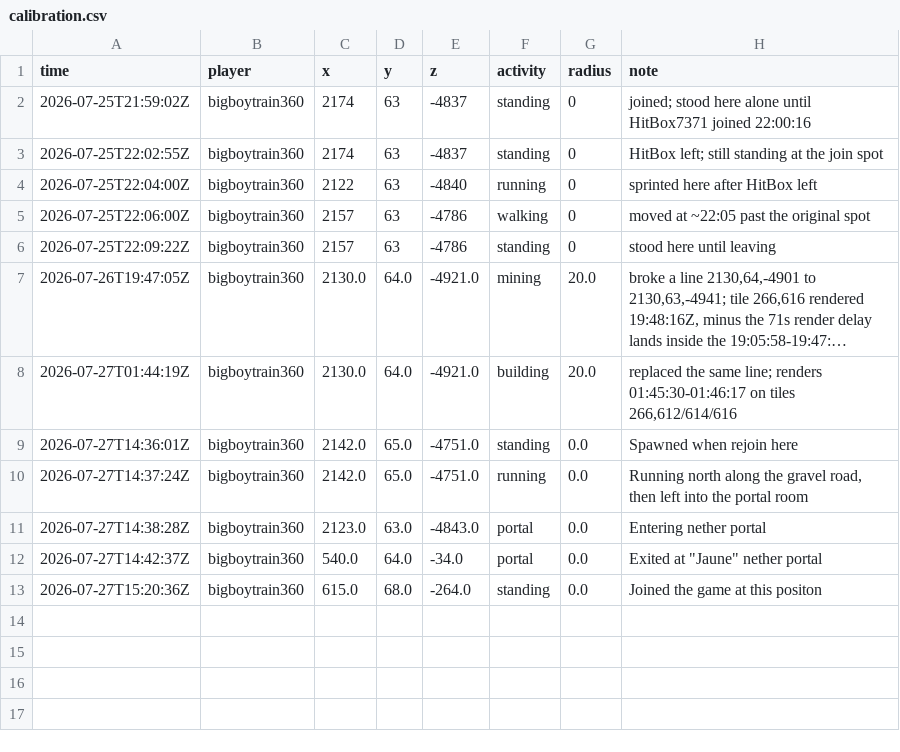
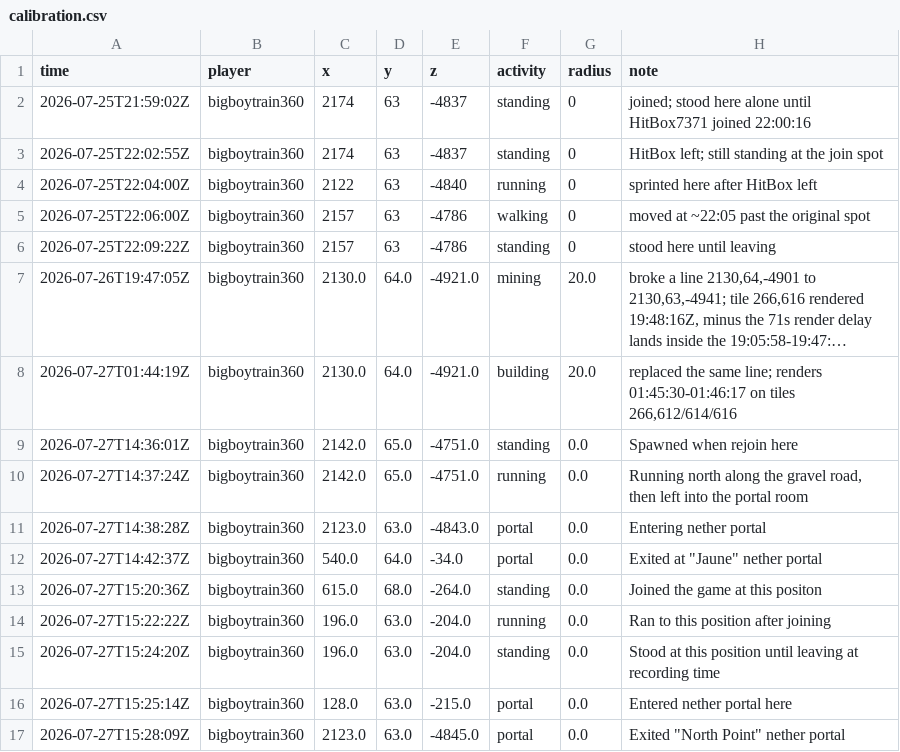
Before and after one commit to bigbarbecuetime/DynmapBlockMonitor, a CSV file: tracker/calibration/calibration.csv, drawn as a sheet; long unchanged cells end in ….

```diff
--- a/tracker/calibration/calibration.csv
+++ b/tracker/calibration/calibration.csv
@@ -13 +13,5 @@ time,player,x,y,z,activity,radius,note
 2026-07-27T15:20:36Z,bigboytrain360,615.0,68.0,-264.0,standing,0.0,Joined the game at this positon
+2026-07-27T15:22:22Z,bigboytrain360,196.0,63.0,-204.0,running,0.0,Ran to this position after joining
+2026-07-27T15:24:20Z,bigboytrain360,196.0,63.0,-204.0,standing,0.0,Stood at this position until leaving at recording time
+2026-07-27T15:25:14Z,bigboytrain360,128.0,63.0,-215.0,portal,0.0,Entered nether portal here
+2026-07-27T15:28:09Z,bigboytrain360,2123.0,63.0,-4845.0,portal,0.0,"Exited ""North Point"" nether portal"
```
Also changed, not shown: 5 other files.
